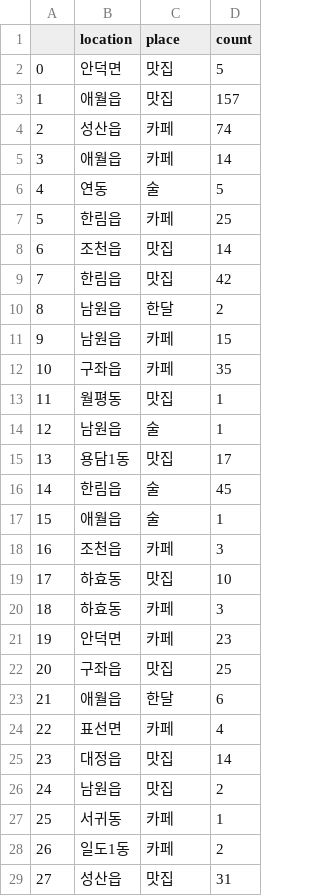
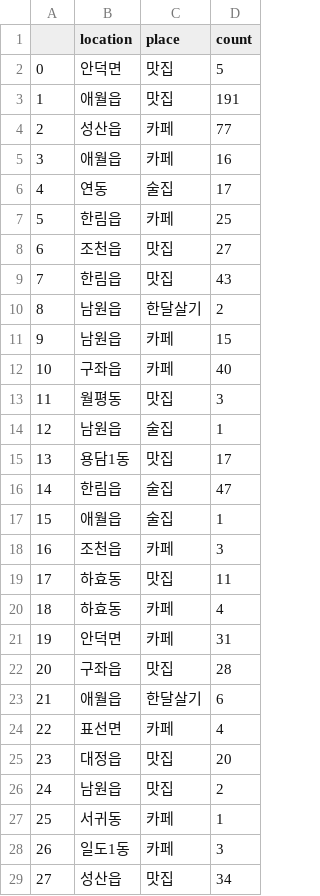
Before and after one commit to EunhoCho/RRRRRR, a CSV file: dataframes/location_tags.csv, drawn as a sheet; only a part is shown; the diff covers the shown part only; the diff names each change by its address in the sheet, - before the commit and + after, or states it on an @@ line.

```diff
--- a/dataframes/location_tags.csv
+++ b/dataframes/location_tags.csv
-D3 (count): 157
+D3 (count): 191
-D4 (count): 74
+D4 (count): 77
-D5 (count): 14
+D5 (count): 16
-C6 (place): 술
+C6 (place): 술집
-D6 (count): 5
+D6 (count): 17
-D8 (count): 14
+D8 (count): 27
-D9 (count): 42
+D9 (count): 43
-C10 (place): 한달
+C10 (place): 한달살기
-D12 (count): 35
+D12 (count): 40
-D13 (count): 1
+D13 (count): 3
-C14 (place): 술
+C14 (place): 술집
-C16:C17 (place): 술
+C16:C17 (place): 술집
-D16 (count): 45
+D16 (count): 47
-D19 (count): 10
+D19 (count): 11
-D20 (count): 3
+D20 (count): 4
-D21 (count): 23
+D21 (count): 31
-D22 (count): 25
+D22 (count): 28
-C23 (place): 한달
+C23 (place): 한달살기
-D25 (count): 14
+D25 (count): 20
-D28 (count): 2
+D28 (count): 3
-D29 (count): 31
+D29 (count): 34
```
Also changed, not shown: 4 added rows, 1 removed row, 9 edited cells and row numbers in column A elsewhere in this file, dataframes/cluster_features.csv, dataframes/location_tags_cafe.csv, 15 other files.
